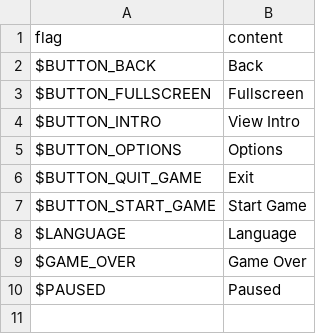
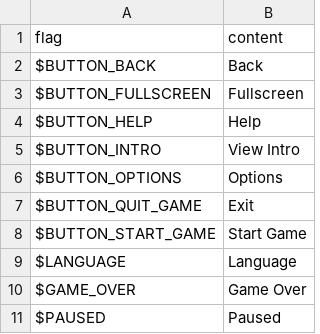
Before and after one commit to alexdantas/terminus, a CSV file: assets/locales/en-US/ui.csv, drawn as a sheet; the diff names each change by its address in the sheet, - before the commit and + after, or states it on an @@ line.

```diff
--- a/assets/locales/en-US/ui.csv
+++ b/assets/locales/en-US/ui.csv
+row 4: $BUTTON_HELP | Help
```
Also changed, not shown: assets/locales/pt-BR/ui.csv, 4 other files.
